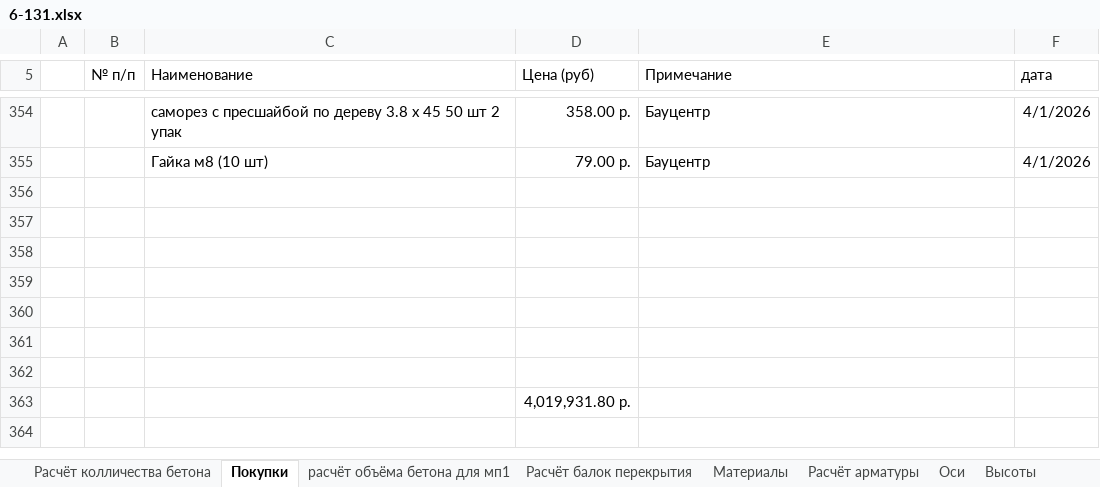
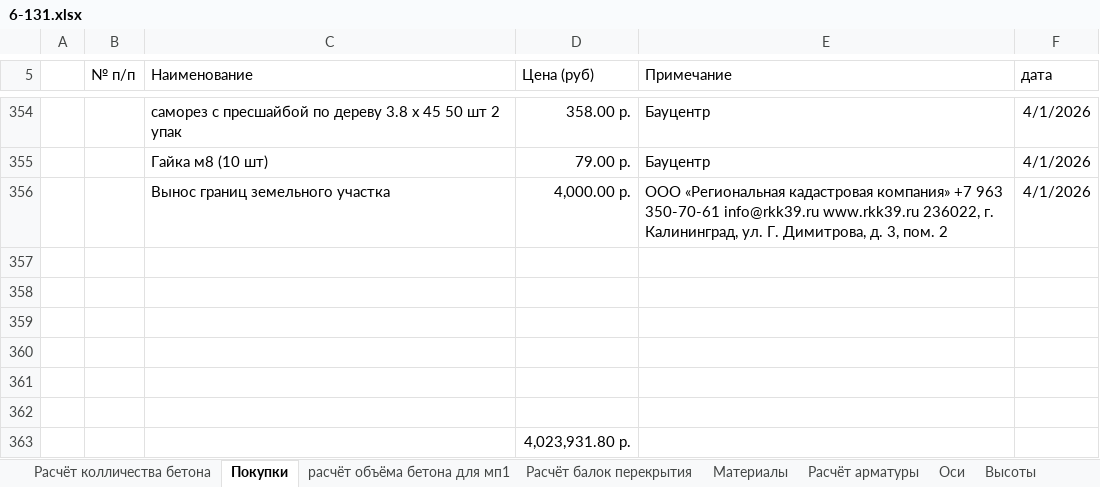
Before and after one commit to zip1982b/my_home, an Excel workbook: 6-131.xlsx, sheet Покупки, drawn as a sheet; only a part is shown, gaps mark what is left out; values as stored, in another font and other column widths than the file's, no borders; table styles not drawn; removed rows and columns are numbered as before the commit, all else as after; the diff names each change by its address in the sheet, - before the commit and + after, or states it on an @@ line.

Commit message:
добавил вынос границ зем участака

```diff
--- a/6-131.xlsx (sheet Покупки)
+++ b/6-131.xlsx (sheet Покупки)
+row 356:  |  | Вынос границ земельного участка | 4,000.00 р. | ООО «Региональная кадастровая компания» +7 963 350-70-61 info@rkk39.ru www.rkk39.ru 236022, г. Калининград, ул. Г. Димитрова, д. 3, пом. 2 | 4/1/2026
-row 362: (empty)
-D363 (Цена (руб)): 4,019,931.80 р.
+D363 (Цена (руб)): 4,023,931.80 р.
```
